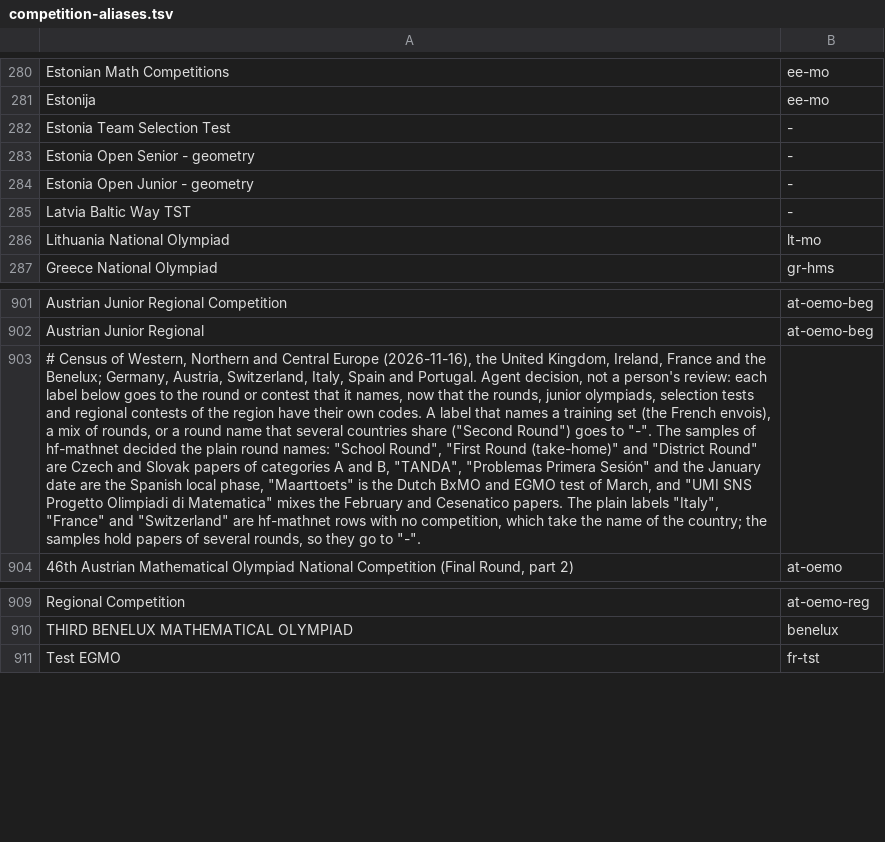
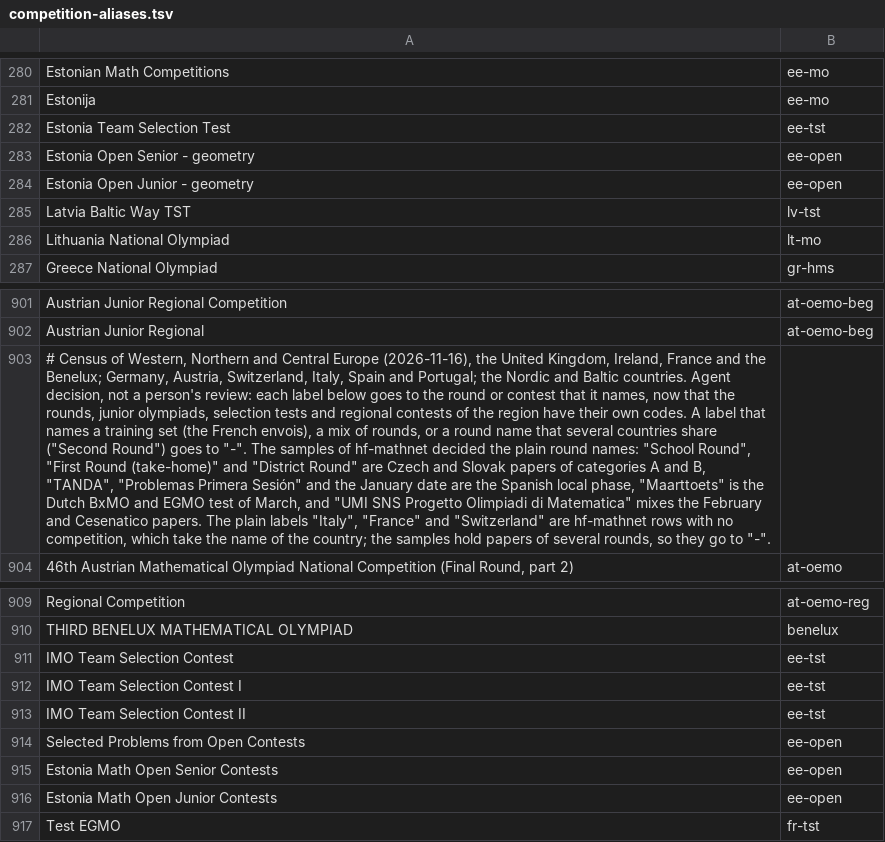
Before and after one commit to tamnd/olymmath, a TSV file: registers/competition-aliases.tsv, drawn as a sheet; only a part is shown, gaps mark what is left out; the diff covers the shown part only; the diff names each change by its address in the sheet, - before the commit and + after, or states it on an @@ line.

Commit message:
registers: census of the Nordic and Baltic countries (#254)
Signed-off-by: Tam Nguyen Duc <1218621+tamnd@users.noreply.github.com>

```diff
--- a/registers/competition-aliases.tsv
+++ b/registers/competition-aliases.tsv
-B282: -
+B282: ee-tst
-B283:B284: -
+B283:B284: ee-open
-B285: -
+B285: lv-tst
-A903: …Spain and Portugal. Agent decision,…
+A903: …Spain and Portugal; the Nordic and Baltic countries. Agent decision,…
+row 911: IMO Team Selection Contest | ee-tst
+row 912: IMO Team Selection Contest I | ee-tst
+row 913: IMO Team Selection Contest II | ee-tst
+row 914: Selected Problems from Open Contests | ee-open
+row 915: Estonia Math Open Senior Contests | ee-open
+row 916: Estonia Math Open Junior Contests | ee-open
```
Also changed, not shown: 31 added rows elsewhere in this file, 2 other files.
